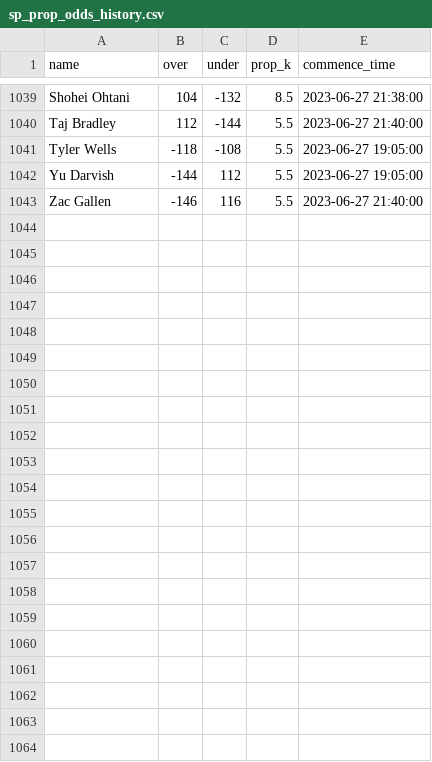
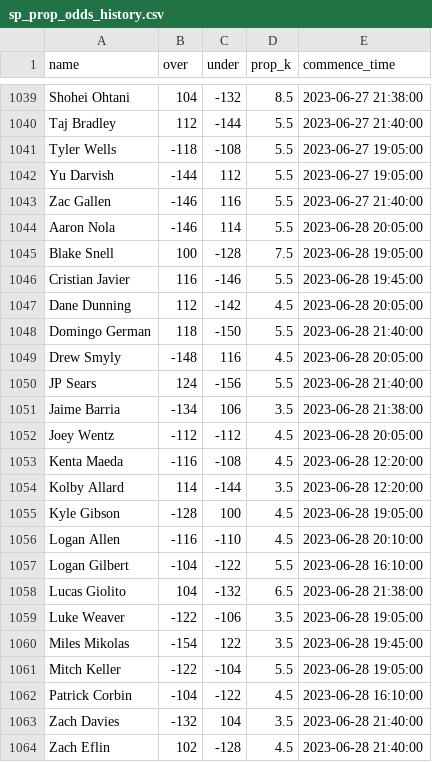
Before and after one commit to amaizehayes/sp-k-prediction-app, a CSV file: output/sp_prop_odds_history.csv, drawn as a sheet; only a part is shown, gaps mark what is left out.

```diff
--- a/output/sp_prop_odds_history.csv
+++ b/output/sp_prop_odds_history.csv
@@ -1043 +1043,22 @@ Yu Darvish,-144,112,5.5,2023-06-27 19:05:00
 Zac Gallen,-146,116,5.5,2023-06-27 21:40:00
+Aaron Nola,-146,114,5.5,2023-06-28 20:05:00
+Blake Snell,100,-128,7.5,2023-06-28 19:05:00
+Cristian Javier,116,-146,5.5,2023-06-28 19:45:00
+Dane Dunning,112,-142,4.5,2023-06-28 20:05:00
+Domingo German,118,-150,5.5,2023-06-28 21:40:00
+Drew Smyly,-148,116,4.5,2023-06-28 20:05:00
+JP Sears,124,-156,5.5,2023-06-28 21:40:00
+Jaime Barria,-134,106,3.5,2023-06-28 21:38:00
+Joey Wentz,-112,-112,4.5,2023-06-28 20:05:00
+Kenta Maeda,-116,-108,4.5,2023-06-28 12:20:00
+Kolby Allard,114,-144,3.5,2023-06-28 12:20:00
+Kyle Gibson,-128,100,4.5,2023-06-28 19:05:00
+Logan Allen,-116,-110,4.5,2023-06-28 20:10:00
+Logan Gilbert,-104,-122,5.5,2023-06-28 16:10:00
+Lucas Giolito,104,-132,6.5,2023-06-28 21:38:00
+Luke Weaver,-122,-106,3.5,2023-06-28 19:05:00
+Miles Mikolas,-154,122,3.5,2023-06-28 19:45:00
+Mitch Keller,-122,-104,5.5,2023-06-28 19:05:00
+Patrick Corbin,-104,-122,4.5,2023-06-28 16:10:00
+Zach Davies,-132,104,3.5,2023-06-28 21:40:00
+Zach Eflin,102,-128,4.5,2023-06-28 21:40:00
```
Also changed, not shown: output/probable_starter_history.csv, output/sp_log_2023.csv, 12 other files.
